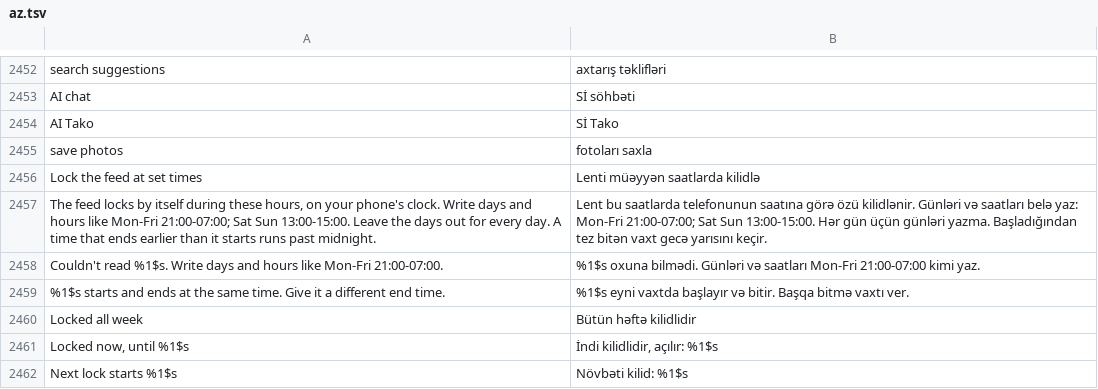
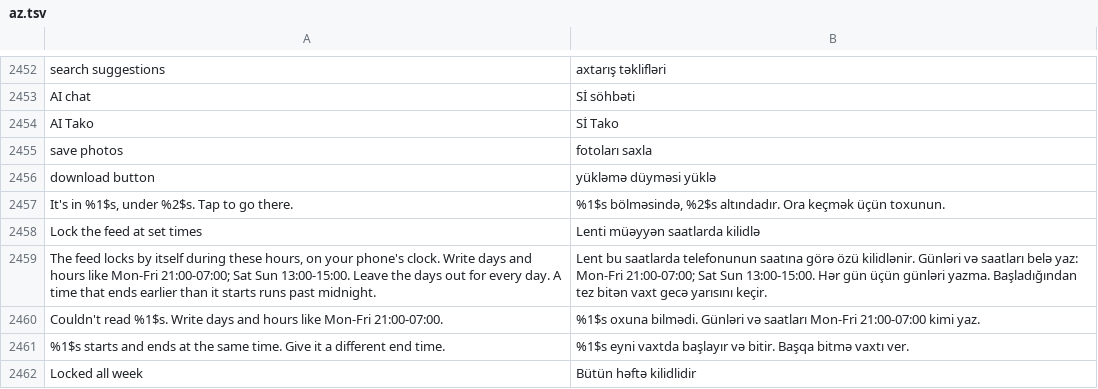
Before and after one commit to SysAdminDoc/HushFeed, a TSV file: extensions/tiktok/src/main/l10n/az.tsv, drawn as a sheet; only a part is shown, gaps mark what is left out; the shorter side is filled out with more unchanged rows; the diff names each change by its address in the sheet, - before the commit and + after, or states it on an @@ line.

```diff
--- a/extensions/tiktok/src/main/l10n/az.tsv
+++ b/extensions/tiktok/src/main/l10n/az.tsv
+row 2456: download button | yükləmə düyməsi yüklə
+row 2457: It's in %1$s, under %2$s. Tap to go there. | %1$s bölməsində, %2$s altındadır. Ora keçmək üçün toxunun.
```
Also changed, not shown: extensions/tiktok/src/main/l10n/ar.tsv, extensions/tiktok/src/main/l10n/de.tsv, 29 other files.
